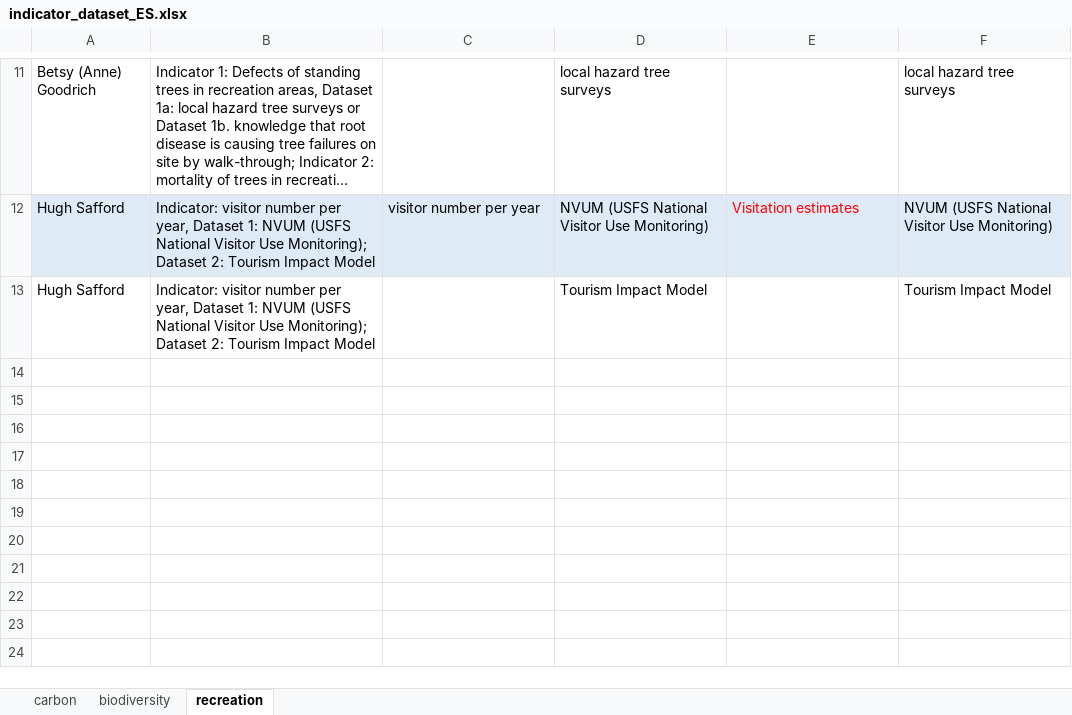
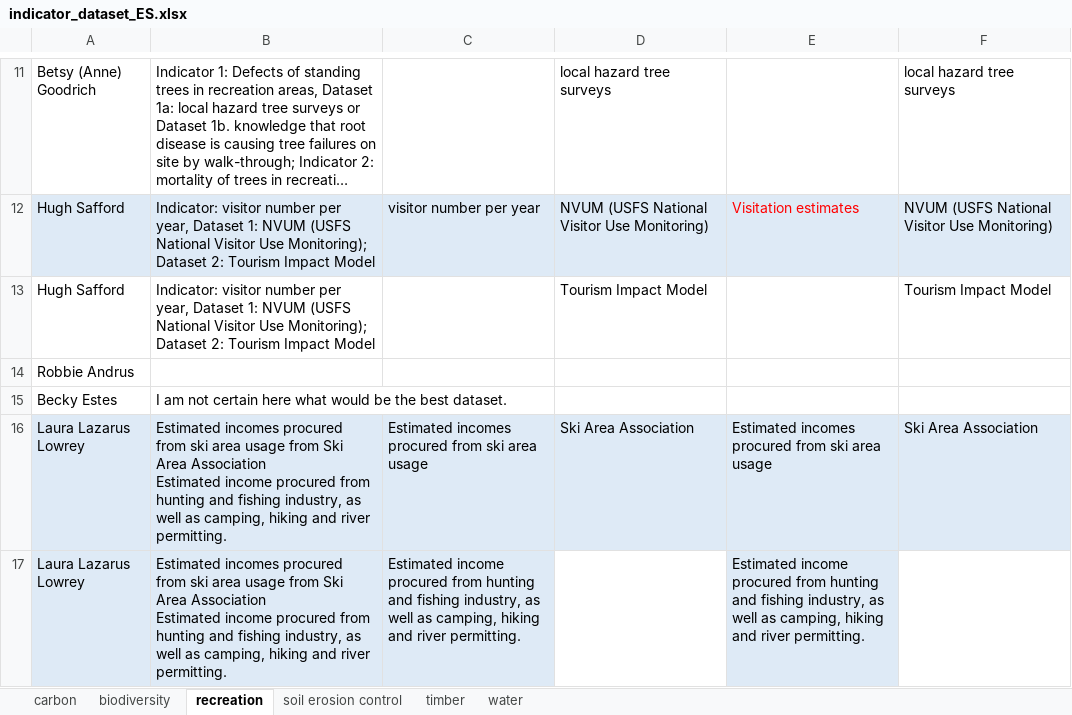
Before and after one commit to th2018/WEST_COAST_ES, an Excel workbook: pre_workshop_survey/indicator_dataset_ES/indicator_dataset_ES.xlsx, sheet recreation, drawn as a sheet; only a part is shown, gaps mark what is left out; long unchanged cells end in …; values as stored, in another font and other column widths than the file's, no borders; charts and pictures and table styles not drawn; ↵ is a line break in a cell; the diff names each change by its address in the sheet, - before the commit and + after, or states it on an @@ line.

```diff
--- a/pre_workshop_survey/indicator_dataset_ES/indicator_dataset_ES.xlsx (sheet recreation)
+++ b/pre_workshop_survey/indicator_dataset_ES/indicator_dataset_ES.xlsx (sheet recreation)
+sheet tab: soil erosion control
+sheet tab: timber
+sheet tab: water
+row 14: Robbie Andrus
+row 15: Becky Estes | I am not certain here what would be the best dataset.
+row 16: Laura Lazarus Lowrey | Estimated incomes procured from ski area usage from Ski Area Association ↵ Estimated income procured from hunting and fishing industry, as well as camping, hiking and river permitting. | Estimated incomes procured from ski area usage | Ski Area Association | Estimated incomes procured from ski area usage | Ski Area Association
+row 17: Laura Lazarus Lowrey | Estimated incomes procured from ski area usage from Ski Area Association ↵ Estimated income procured from hunting and fishing industry, as well as camping, hiking and river permitting. | Estimated income procured from hunting and fishing industry, as well as camping, hiking and river permitting. |  | Estimated income procured from hunting and fishing industry, as well as camping, hiking and river permitting.
```
Also changed, not shown: sheet carbon, sheet biodiversity, charts or pictures, 1 other file.
